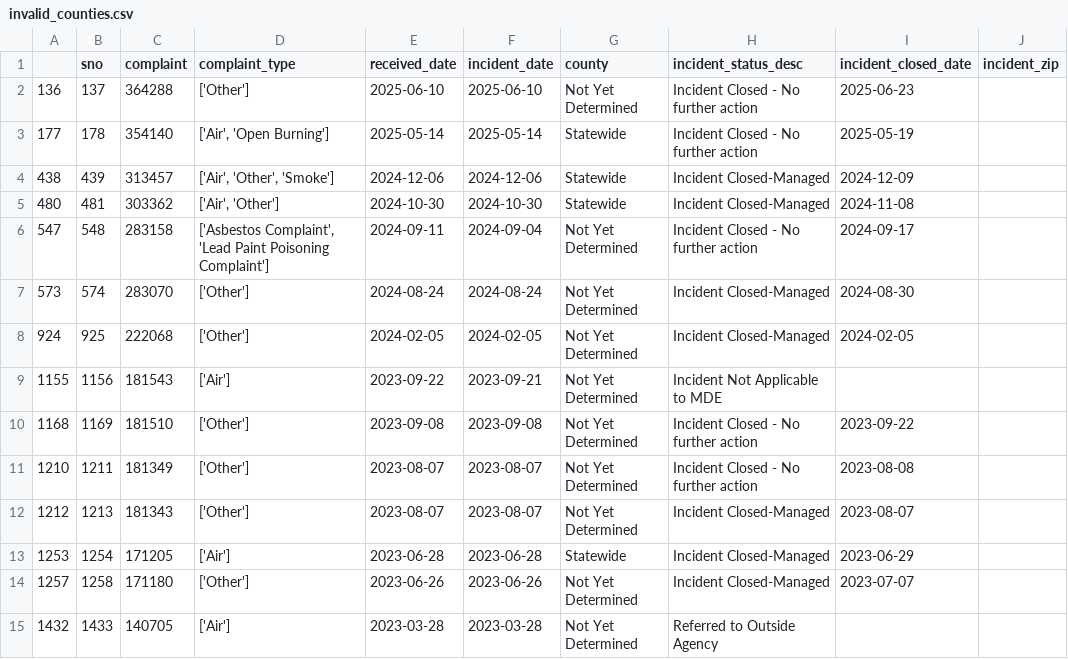
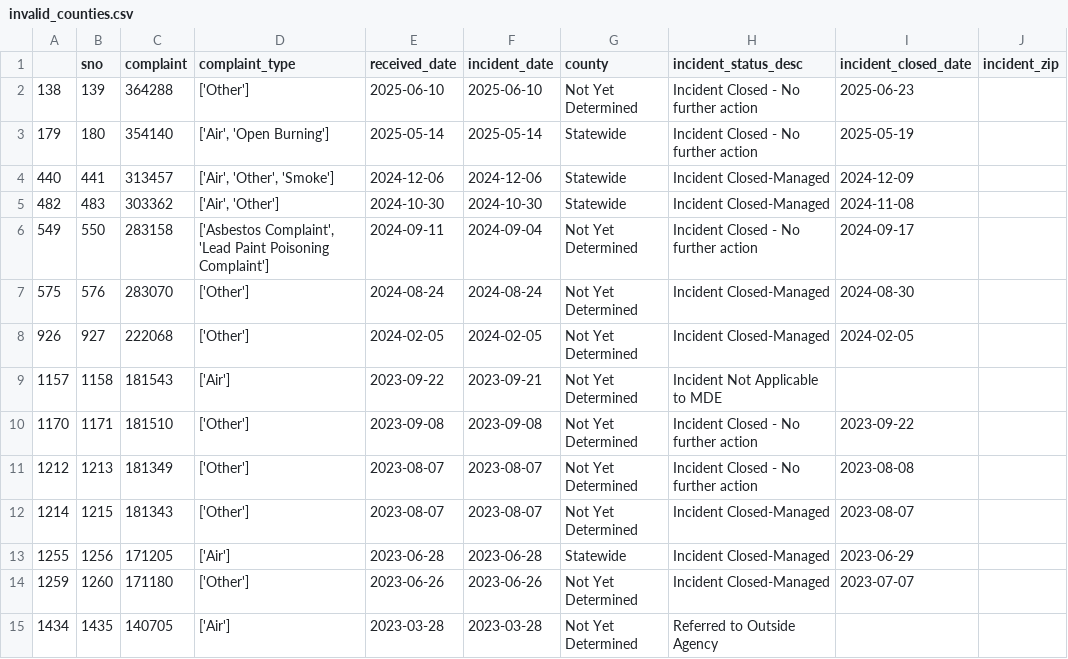
Before and after one commit to grantschwab/automate-data-pipelines-nicar-2024, a CSV file: exported_data/invalid_counties.csv, drawn as a sheet.

```diff
--- a/exported_data/invalid_counties.csv
+++ b/exported_data/invalid_counties.csv
@@ -1,15 +1,15 @@
 ,sno,complaint,complaint_type,received_date,incident_date,county,incident_status_desc,incident_closed_date,incident_zip
-136,137,364288,['Other'],2025-06-10,2025-06-10,Not Yet Determined,Incident Closed - No further action,2025-06-23,
-177,178,354140,"['Air', 'Open Burning']",2025-05-14,2025-05-14,Statewide,Incident Closed - No further action,2025-05-19,
-438,439,313457,"['Air', 'Other', 'Smoke']",2024-12-06,2024-12-06,Statewide,Incident Closed-Managed,2024-12-09,
-480,481,303362,"['Air', 'Other']",2024-10-30,2024-10-30,Statewide,Incident Closed-Managed,2024-11-08,
-547,548,283158,"['Asbestos Complaint', 'Lead Paint Poisoning Complaint']",2024-09-11,2024-09-04,Not Yet Determined,Incident Closed - No further action,2024-09-17,
-573,574,283070,['Other'],2024-08-24,2024-08-24,Not Yet Determined,Incident Closed-Managed,2024-08-30,
-924,925,222068,['Other'],2024-02-05,2024-02-05,Not Yet Determined,Incident Closed-Managed,2024-02-05,
-1155,1156,181543,['Air'],2023-09-22,2023-09-21,Not Yet Determined,Incident Not Applicable to MDE,,
-1168,1169,181510,['Other'],2023-09-08,2023-09-08,Not Yet Determined,Incident Closed - No further action,2023-09-22,
-1210,1211,181349,['Other'],2023-08-07,2023-08-07,Not Yet Determined,Incident Closed - No further action,2023-08-08,
-1212,1213,181343,['Other'],2023-08-07,2023-08-07,Not Yet Determined,Incident Closed-Managed,2023-08-07,
-1253,1254,171205,['Air'],2023-06-28,2023-06-28,Statewide,Incident Closed-Managed,2023-06-29,
-1257,1258,171180,['Other'],2023-06-26,2023-06-26,Not Yet Determined,Incident Closed-Managed,2023-07-07,
-1432,1433,140705,['Air'],2023-03-28,2023-03-28,Not Yet Determined,Referred to Outside Agency,,
+138,139,364288,['Other'],2025-06-10,2025-06-10,Not Yet Determined,Incident Closed - No further action,2025-06-23,
+179,180,354140,"['Air', 'Open Burning']",2025-05-14,2025-05-14,Statewide,Incident Closed - No further action,2025-05-19,
+440,441,313457,"['Air', 'Other', 'Smoke']",2024-12-06,2024-12-06,Statewide,Incident Closed-Managed,2024-12-09,
+482,483,303362,"['Air', 'Other']",2024-10-30,2024-10-30,Statewide,Incident Closed-Managed,2024-11-08,
+549,550,283158,"['Asbestos Complaint', 'Lead Paint Poisoning Complaint']",2024-09-11,2024-09-04,Not Yet Determined,Incident Closed - No further action,2024-09-17,
+575,576,283070,['Other'],2024-08-24,2024-08-24,Not Yet Determined,Incident Closed-Managed,2024-08-30,
+926,927,222068,['Other'],2024-02-05,2024-02-05,Not Yet Determined,Incident Closed-Managed,2024-02-05,
+1157,1158,181543,['Air'],2023-09-22,2023-09-21,Not Yet Determined,Incident Not Applicable to MDE,,
+1170,1171,181510,['Other'],2023-09-08,2023-09-08,Not Yet Determined,Incident Closed - No further action,2023-09-22,
+1212,1213,181349,['Other'],2023-08-07,2023-08-07,Not Yet Determined,Incident Closed - No further action,2023-08-08,
+1214,1215,181343,['Other'],2023-08-07,2023-08-07,Not Yet Determined,Incident Closed-Managed,2023-08-07,
+1255,1256,171205,['Air'],2023-06-28,2023-06-28,Statewide,Incident Closed-Managed,2023-06-29,
+1259,1260,171180,['Other'],2023-06-26,2023-06-26,Not Yet Determined,Incident Closed-Managed,2023-07-07,
+1434,1435,140705,['Air'],2023-03-28,2023-03-28,Not Yet Determined,Referred to Outside Agency,,
```
Also changed, not shown: exported_data/all_complaints.csv.
